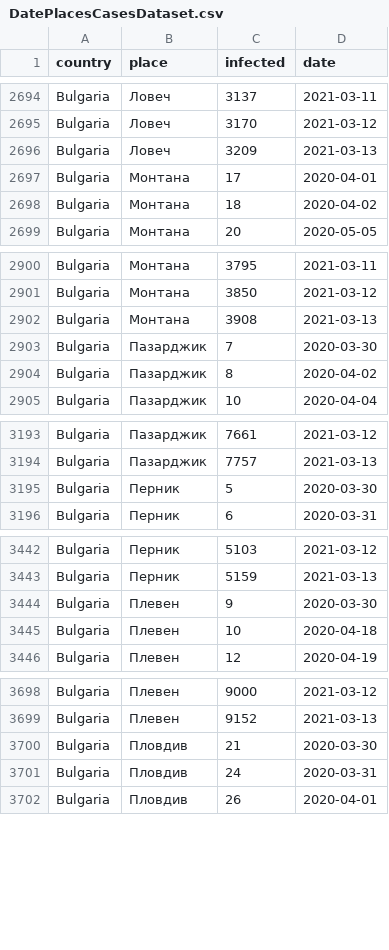
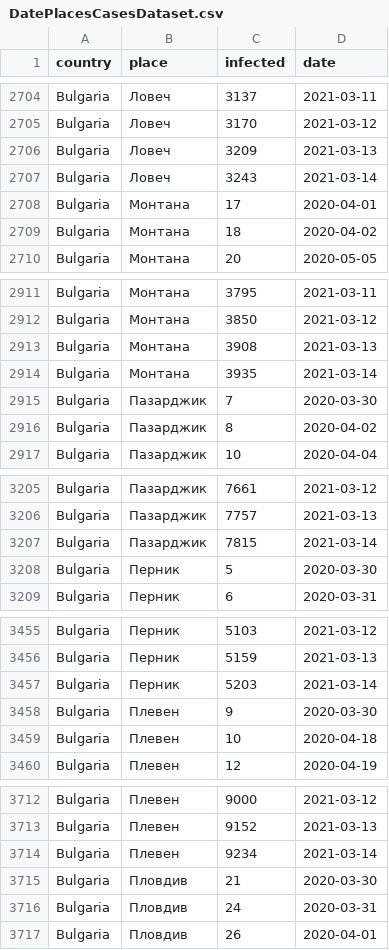
Before and after one commit to COVID-19-Bulgaria/covid-database, a CSV file: Bulgaria/DatePlacesCasesDataset.csv, drawn as a sheet; only a part is shown, gaps mark what is left out; the diff covers the shown part only.

```diff
--- a/Bulgaria/DatePlacesCasesDataset.csv
+++ b/Bulgaria/DatePlacesCasesDataset.csv
@@ -2696,2 +2706,3 @@ Bulgaria,Ловеч,3170,2021-03-12
 Bulgaria,Ловеч,3209,2021-03-13
+Bulgaria,Ловеч,3243,2021-03-14
 Bulgaria,Монтана,17,2020-04-01
@@ -2902,2 +2913,3 @@ Bulgaria,Монтана,3850,2021-03-12
 Bulgaria,Монтана,3908,2021-03-13
+Bulgaria,Монтана,3935,2021-03-14
 Bulgaria,Пазарджик,7,2020-03-30
@@ -3194,2 +3206,3 @@ Bulgaria,Пазарджик,7661,2021-03-12
 Bulgaria,Пазарджик,7757,2021-03-13
+Bulgaria,Пазарджик,7815,2021-03-14
 Bulgaria,Перник,5,2020-03-30
@@ -3443,2 +3456,3 @@ Bulgaria,Перник,5103,2021-03-12
 Bulgaria,Перник,5159,2021-03-13
+Bulgaria,Перник,5203,2021-03-14
 Bulgaria,Плевен,9,2020-03-30
@@ -3699,2 +3713,3 @@ Bulgaria,Плевен,9000,2021-03-12
 Bulgaria,Плевен,9152,2021-03-13
+Bulgaria,Плевен,9234,2021-03-14
 Bulgaria,Пловдив,21,2020-03-30
```
Also changed, not shown: 22 added rows elsewhere in this file, 1 other file.
